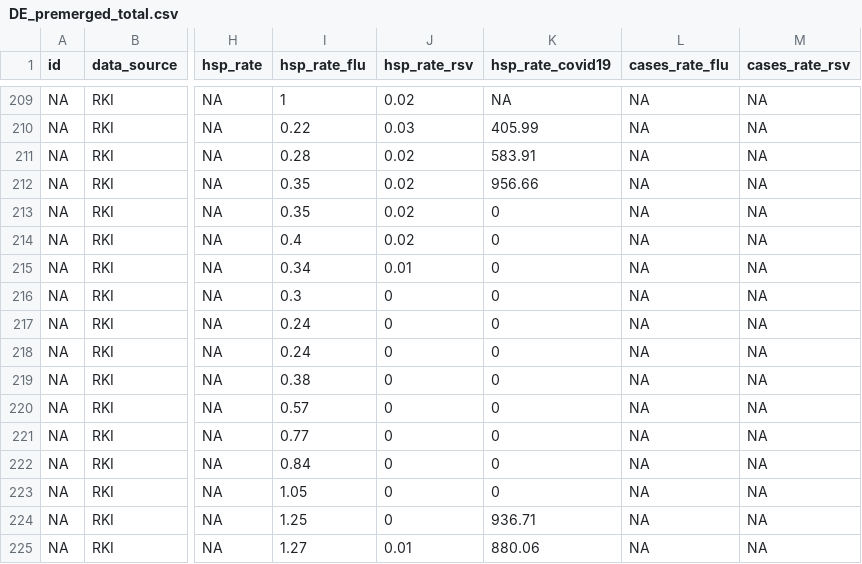
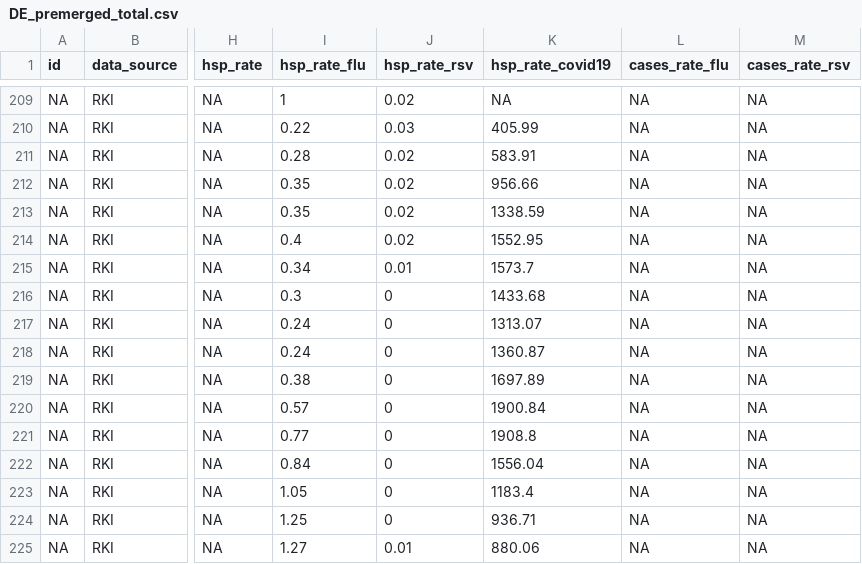
Before and after one commit to dzanahmed/lshtm-dc-sanofi, a CSV file: data/premerged_data/DE_premerged_total.csv, drawn as a sheet; only a part is shown, gaps mark what is left out; the diff names each change by its address in the sheet, - before the commit and + after, or states it on an @@ line.

```diff
--- a/data/premerged_data/DE_premerged_total.csv
+++ b/data/premerged_data/DE_premerged_total.csv
-K213 (hsp_rate_covid19): 0
+K213 (hsp_rate_covid19): 1338.59
-K214 (hsp_rate_covid19): 0
+K214 (hsp_rate_covid19): 1552.95
-K215 (hsp_rate_covid19): 0
+K215 (hsp_rate_covid19): 1573.7
-K216 (hsp_rate_covid19): 0
+K216 (hsp_rate_covid19): 1433.68
-K217 (hsp_rate_covid19): 0
+K217 (hsp_rate_covid19): 1313.07
-K218 (hsp_rate_covid19): 0
+K218 (hsp_rate_covid19): 1360.87
-K219 (hsp_rate_covid19): 0
+K219 (hsp_rate_covid19): 1697.89
-K220 (hsp_rate_covid19): 0
+K220 (hsp_rate_covid19): 1900.84
-K221 (hsp_rate_covid19): 0
+K221 (hsp_rate_covid19): 1908.8
-K222 (hsp_rate_covid19): 0
+K222 (hsp_rate_covid19): 1556.04
-K223 (hsp_rate_covid19): 0
+K223 (hsp_rate_covid19): 1183.4
```
Also changed, not shown: data/premerged_data/DE_premerged_by_age.csv, data/processed_data/DE/DE_Pathogens_Years_Weekly_Age_breakdown.csv, 3 other files.
